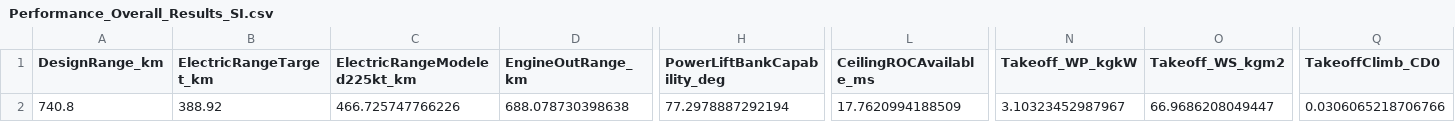
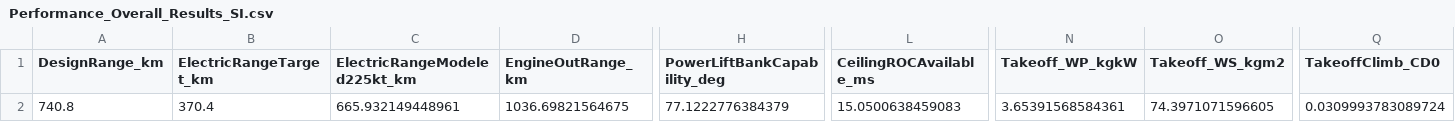
Before and after one commit to angeete08/Aero481_Team1, a CSV file: Performance_Overall_Results_SI.csv, drawn as a sheet; only a part is shown, gaps mark what is left out; the diff covers the shown part only; the diff names each change by its address in the sheet, - before the commit and + after, or states it on an @@ line.

```diff
--- a/Performance_Overall_Results_SI.csv
+++ b/Performance_Overall_Results_SI.csv
-B2 (ElectricRangeTarget_km): 388.92
+B2 (ElectricRangeTarget_km): 370.4
-C2 (ElectricRangeModeled225kt_km): 466.725747766226
+C2 (ElectricRangeModeled225kt_km): 665.932149448961
-D2 (EngineOutRange_km): 688.078730398638
+D2 (EngineOutRange_km): 1036.69821564675
-H2 (PowerLiftBankCapability_deg): 77.2978887292194
+H2 (PowerLiftBankCapability_deg): 77.1222776384379
-L2 (CeilingROCAvailable_ms): 17.7620994188509
+L2 (CeilingROCAvailable_ms): 15.0500638459083
-N2 (Takeoff_WP_kgkW): 3.10323452987967
+N2 (Takeoff_WP_kgkW): 3.65391568584361
-O2 (Takeoff_WS_kgm2): 66.9686208049447
+O2 (Takeoff_WS_kgm2): 74.3971071596605
-Q2 (TakeoffClimb_CD0): 0.0306065218706766
+Q2 (TakeoffClimb_CD0): 0.0309993783089724
```
Also changed, not shown: 14 edited cells elsewhere in this file, AE481_PS_Engine_Candidates.csv, AE481_PS_Selected_Design.csv, 46 other files.
